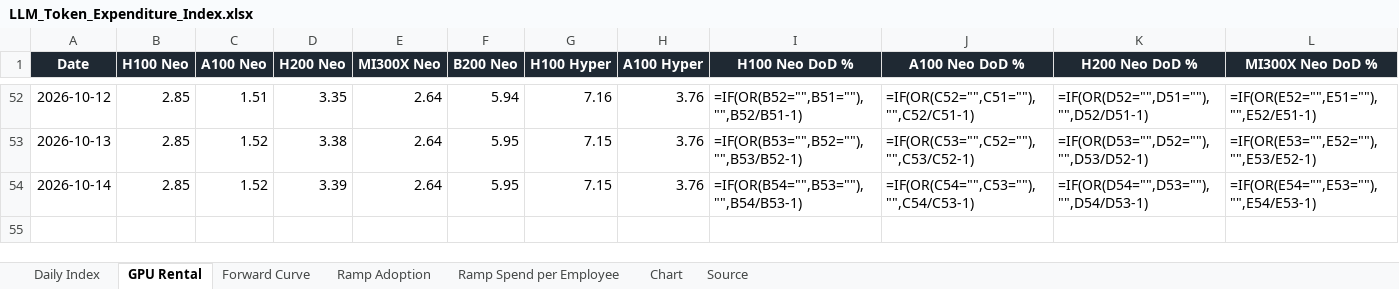
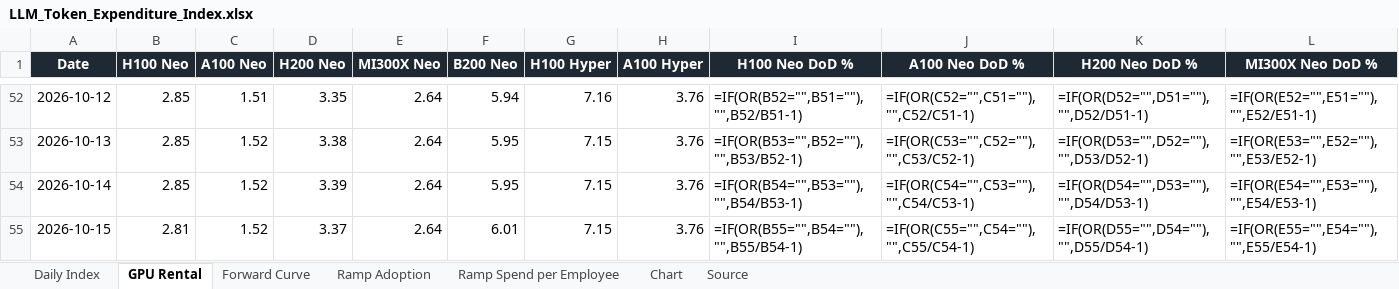
Before and after one commit to xcidjazz/silicon-data-tracker, an Excel workbook: LLM_Token_Expenditure_Index.xlsx, sheet GPU Rental, drawn as a sheet; only a part is shown, gaps mark what is left out; values as stored, in another font and other column widths than the file's, no borders; formulas without a stored value are shown as written; rows hold the shown columns only; the diff names each change by its address in the sheet, - before the commit and + after, or states it on an @@ line.

```diff
--- a/LLM_Token_Expenditure_Index.xlsx (sheet GPU Rental)
+++ b/LLM_Token_Expenditure_Index.xlsx (sheet GPU Rental)
+row 55: 2026-10-15 | 2.81 | 1.52 | 3.37 | 2.64 | 6.01 | 7.15 | 3.76 | =IF(OR(B55="",B54=""),"",B55/B54-1) | =IF(OR(C55="",C54=""),"",C55/C54-1) | =IF(OR(D55="",D54=""),"",D55/D54-1) | =IF(OR(E55="",E54=""),"",E55/E54-1)
```
Also changed, not shown: sheet Source, charts or pictures, 1 other file.
